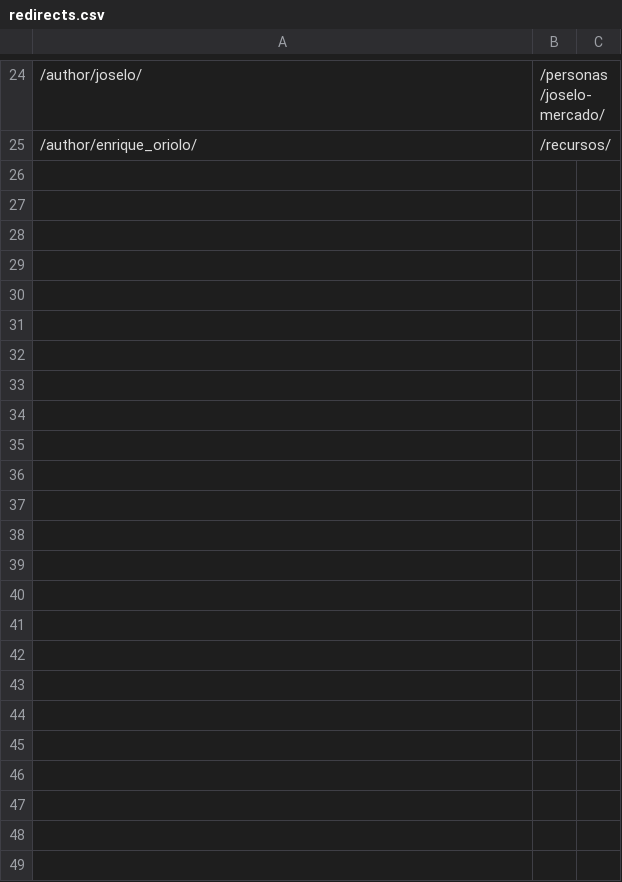
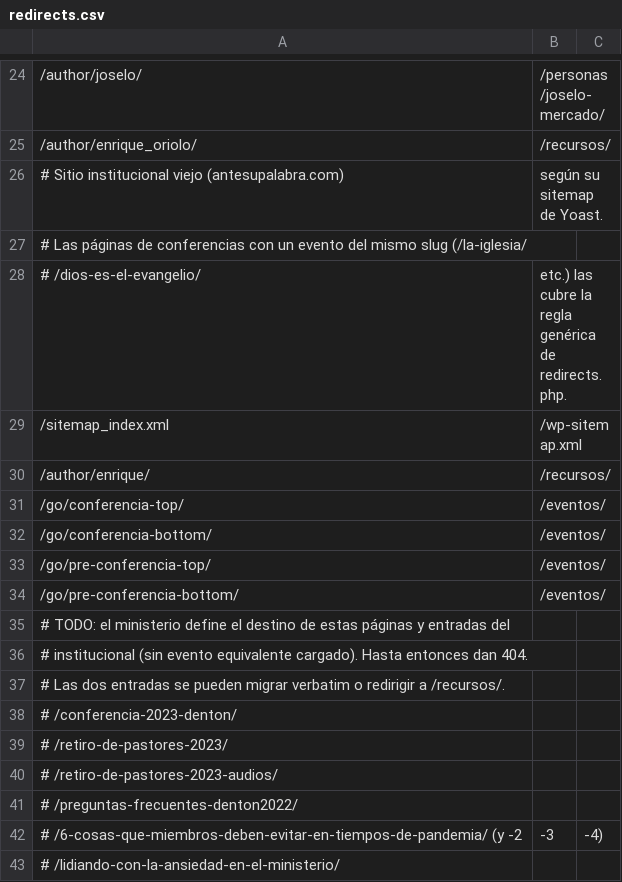
Before and after one commit to enriqueo1990/asp-tema-wordpress, a CSV file: wp-content/themes/asp/redirects.csv, drawn as a sheet; only a part is shown, gaps mark what is left out; the diff names each change by its address in the sheet, - before the commit and + after, or states it on an @@ line.

```diff
--- a/wp-content/themes/asp/redirects.csv
+++ b/wp-content/themes/asp/redirects.csv
+row 26: # Sitio institucional viejo (antesupalabra.com) | según su sitemap de Yoast.
+row 27: # Las páginas de conferencias con un evento del mismo slug (/la-iglesia/
+row 28: # /dios-es-el-evangelio/ | etc.) las cubre la regla genérica de redirects.php.
+row 29: /sitemap_index.xml | /wp-sitemap.xml
+row 30: /author/enrique/ | /recursos/
+row 31: /go/conferencia-top/ | /eventos/
+row 32: /go/conferencia-bottom/ | /eventos/
+row 33: /go/pre-conferencia-top/ | /eventos/
+row 34: /go/pre-conferencia-bottom/ | /eventos/
+row 35: # TODO: el ministerio define el destino de estas páginas y entradas del
+row 36: # institucional (sin evento equivalente cargado). Hasta entonces dan 404.
+row 37: # Las dos entradas se pueden migrar verbatim o redirigir a /recursos/.
+row 38: # /conferencia-2023-denton/
+row 39: # /retiro-de-pastores-2023/
+row 40: # /retiro-de-pastores-2023-audios/
+row 41: # /preguntas-frecuentes-denton2022/
+row 42: # /6-cosas-que-miembros-deben-evitar-en-tiempos-de-pandemia/ (y -2 | -3 | -4)
+row 43: # /lidiando-con-la-ansiedad-en-el-ministerio/
```
Also changed, not shown: 8 other files.
